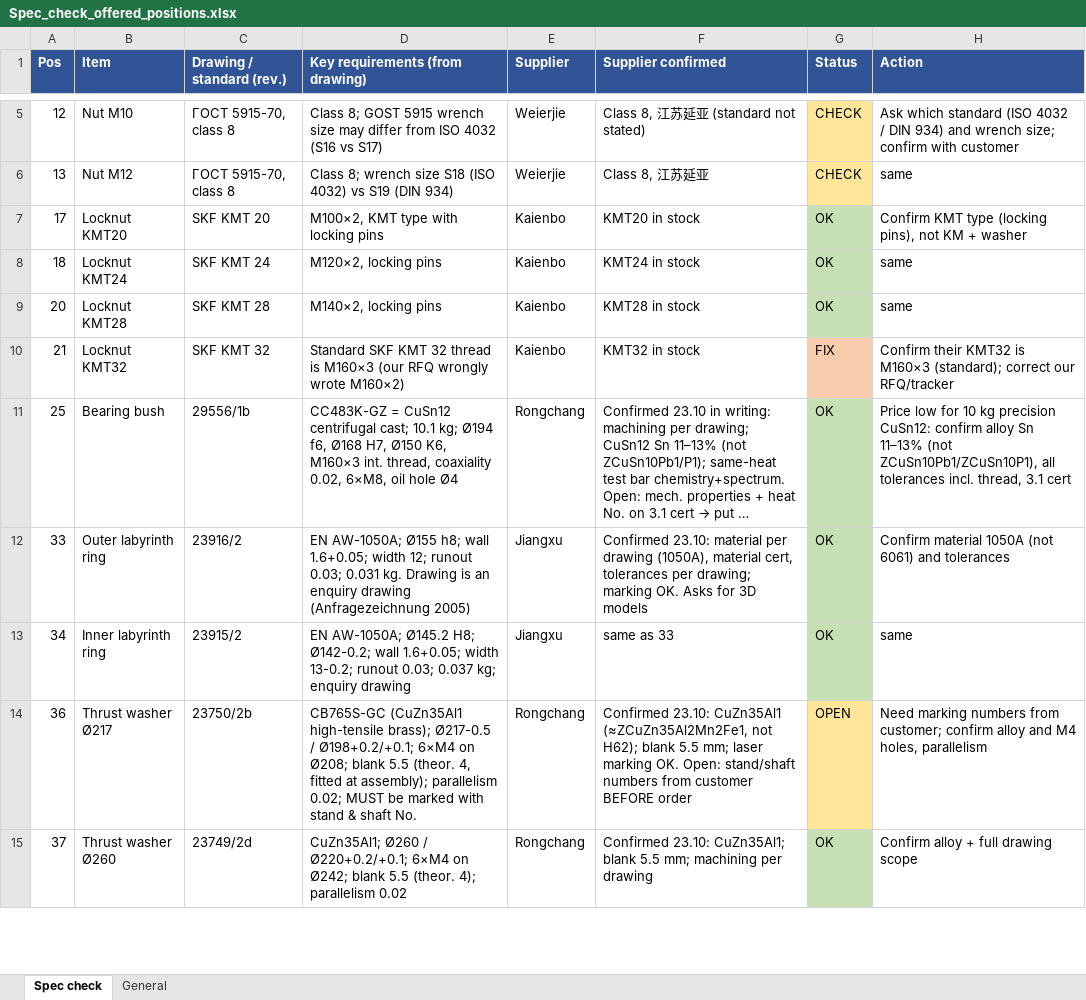
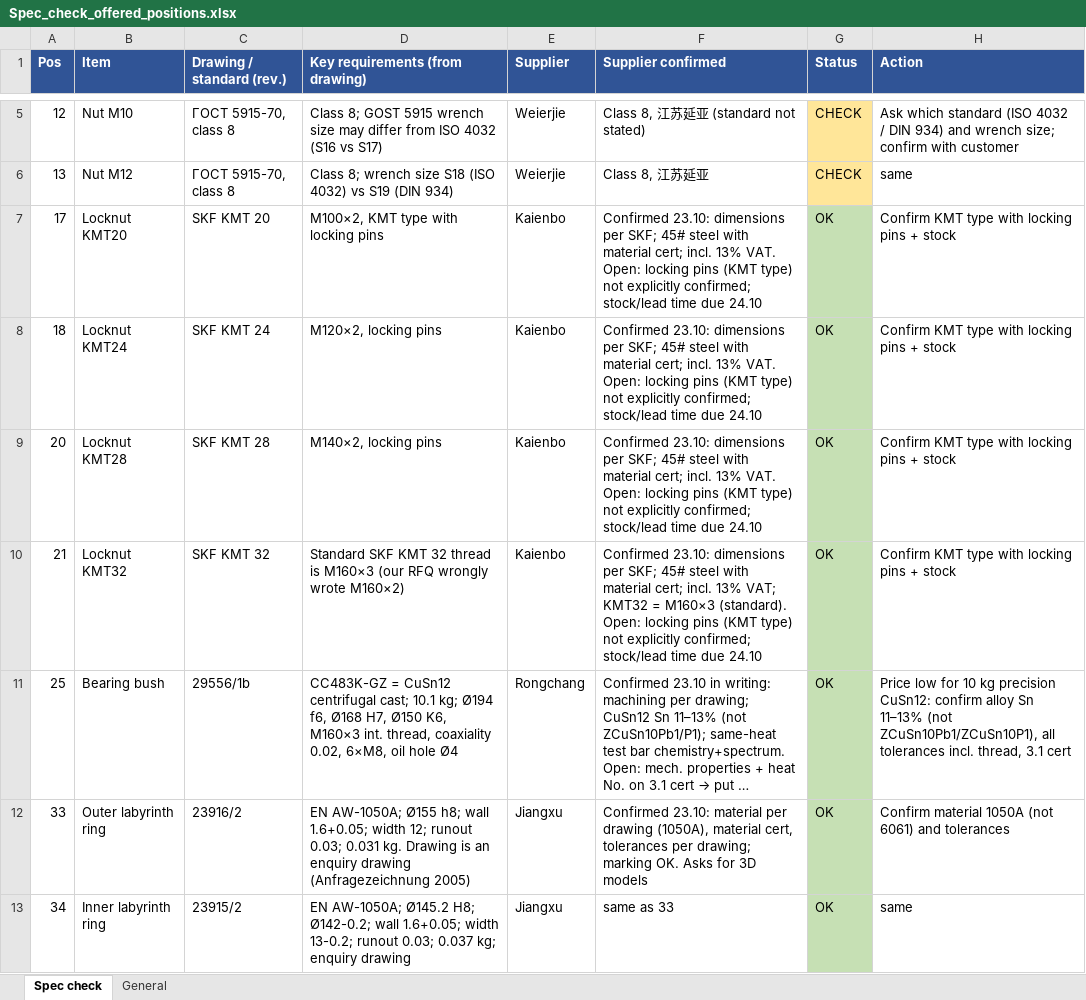
Before and after one commit to mmawzik/factory-search, an Excel workbook: analysis/Spec_check_offered_positions.xlsx, sheet Spec check, drawn as a sheet; only a part is shown, gaps mark what is left out; the shorter side is filled out with more unchanged rows; long unchanged cells end in …; values as stored, in another font and other column widths than the file's, no borders; the diff names each change by its address in the sheet, - before the commit and + after, or states it on an @@ line.

```diff
--- a/analysis/Spec_check_offered_positions.xlsx (sheet Spec check)
+++ b/analysis/Spec_check_offered_positions.xlsx (sheet Spec check)
-F7 (Supplier confirmed): KMT20 in stock
+F7 (Supplier confirmed): Confirmed 23.10: dimensions per SKF; 45# steel with material cert; incl. 13% VAT. Open: locking pins (KMT type) not explicitly confirmed; stock/lead time due 24.10
-H7 (Action): Confirm KMT type (locking pins), not KM + washer
+H7 (Action): Confirm KMT type with locking pins + stock
-F8 (Supplier confirmed): KMT24 in stock
+F8 (Supplier confirmed): Confirmed 23.10: dimensions per SKF; 45# steel with material cert; incl. 13% VAT. Open: locking pins (KMT type) not explicitly confirmed; stock/lead time due 24.10
-H8:H9 (Action): same
+H8:H9 (Action): Confirm KMT type with locking pins + stock
-F9 (Supplier confirmed): KMT28 in stock
+F9 (Supplier confirmed): Confirmed 23.10: dimensions per SKF; 45# steel with material cert; incl. 13% VAT. Open: locking pins (KMT type) not explicitly confirmed; stock/lead time due 24.10
-F10 (Supplier confirmed): KMT32 in stock
+F10 (Supplier confirmed): Confirmed 23.10: dimensions per SKF; 45# steel with material cert; incl. 13% VAT; KMT32 = M160×3 (standard). Open: locking pins (KMT type) not explicitly confirmed; stock/lead time due 24.10
-G10 (Status): FIX
+G10 (Status): OK
-G10 fill: #F8CBAD
+G10 fill: #C6E0B4
-H10 (Action): Confirm their KMT32 is M160×3 (standard); correct our RFQ/tracker
+H10 (Action): Confirm KMT type with locking pins + stock
```
